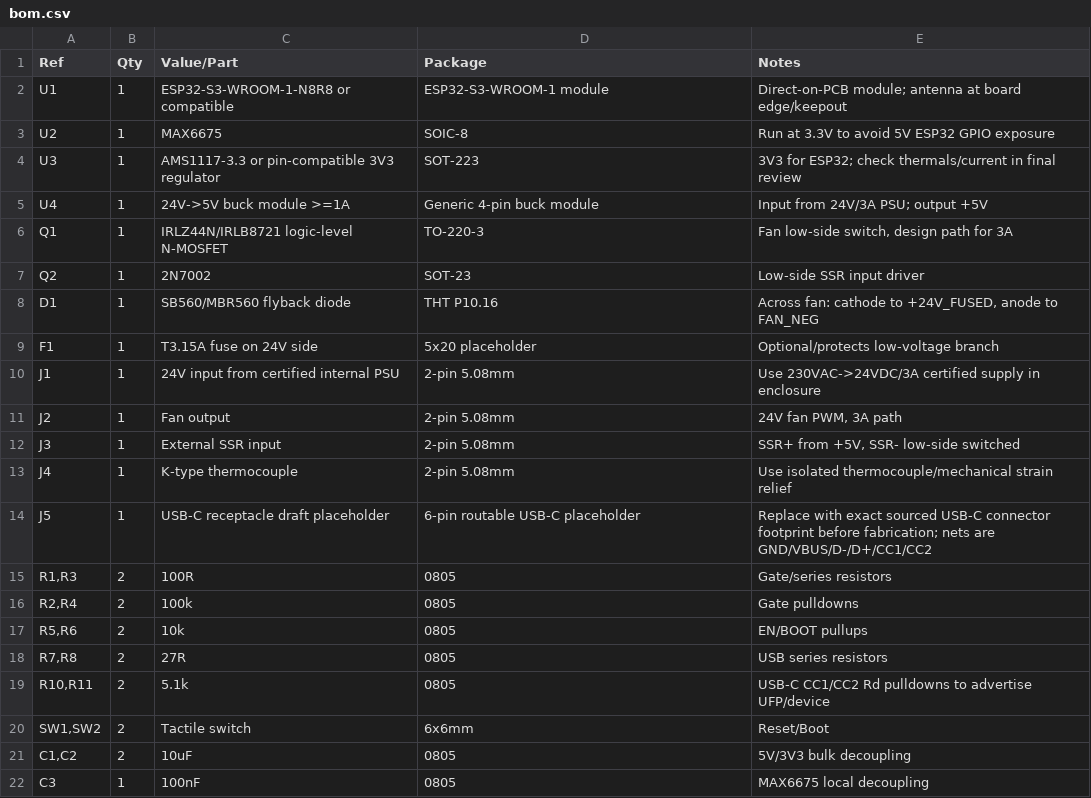
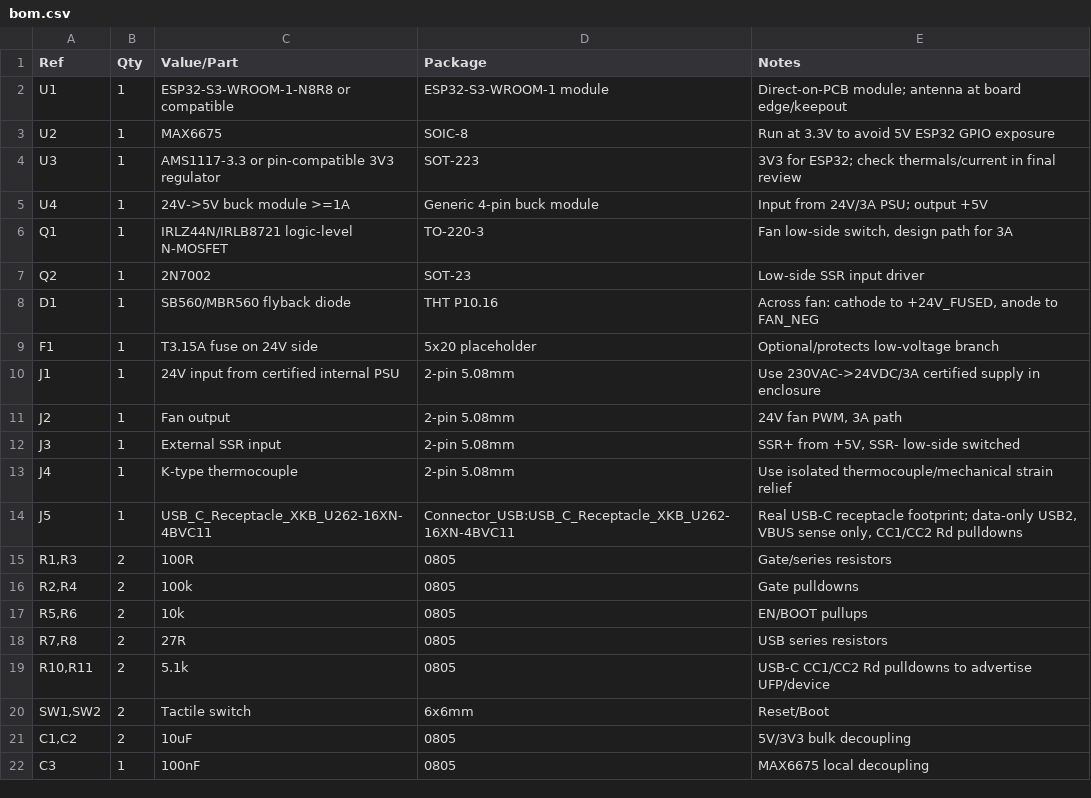
Before and after one commit to smicbee/CoffeeRoast, a CSV file: KiCAD/CoffeeRoast-Control-RevA/docs/bom.csv, drawn as a sheet.

Commit message:
Replace USB-C draft with exact connector footprint

```diff
--- a/KiCAD/CoffeeRoast-Control-RevA/docs/bom.csv
+++ b/KiCAD/CoffeeRoast-Control-RevA/docs/bom.csv
@@ -13,3 +13,3 @@ J3,1,External SSR input,2-pin 5.08mm,"SSR+ from +5V, SSR- low-side switched"
 J4,1,K-type thermocouple,2-pin 5.08mm,Use isolated thermocouple/mechanical strain relief
-J5,1,USB-C receptacle draft placeholder,6-pin routable USB-C placeholder,"Replace with exact sourced USB-C connector footprint before fabrication; nets are GND/VBUS/D-/D+/CC1/CC2"
+J5,1,USB_C_Receptacle_XKB_U262-16XN-4BVC11,Connector_USB:USB_C_Receptacle_XKB_U262-16XN-4BVC11,"Real USB-C receptacle footprint; data-only USB2, VBUS sense only, CC1/CC2 Rd pulldowns"
 "R1,R3",2,100R,0805,Gate/series resistors
```
Also changed, not shown: 13 other files.
